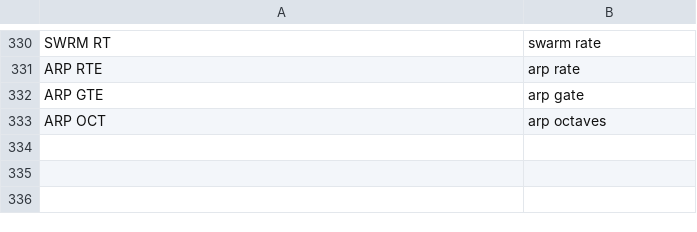
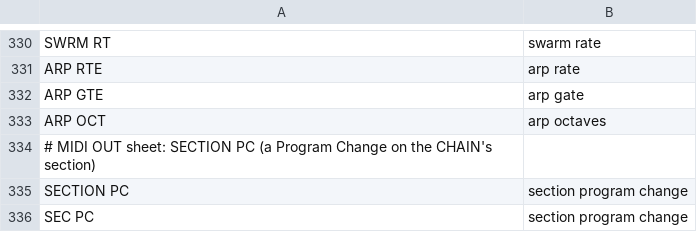
Before and after one commit to Rastapopolix/tessera, a TSV file: firmware/words.tsv, drawn as a sheet; only a part is shown, gaps mark what is left out; the diff names each change by its address in the sheet, - before the commit and + after, or states it on an @@ line.

```diff
--- a/firmware/words.tsv
+++ b/firmware/words.tsv
+row 334: # MIDI OUT sheet: SECTION PC (a Program Change on the CHAIN's section)
+row 335: SECTION PC | section program change
+row 336: SEC PC | section program change
```
Also changed, not shown: 11 other files.
